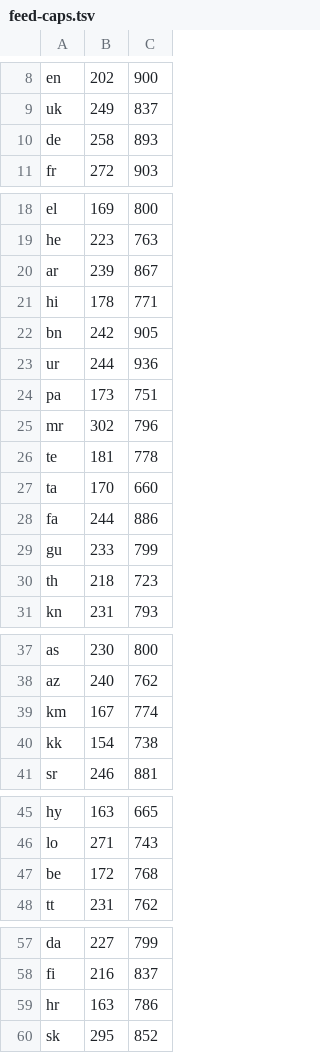
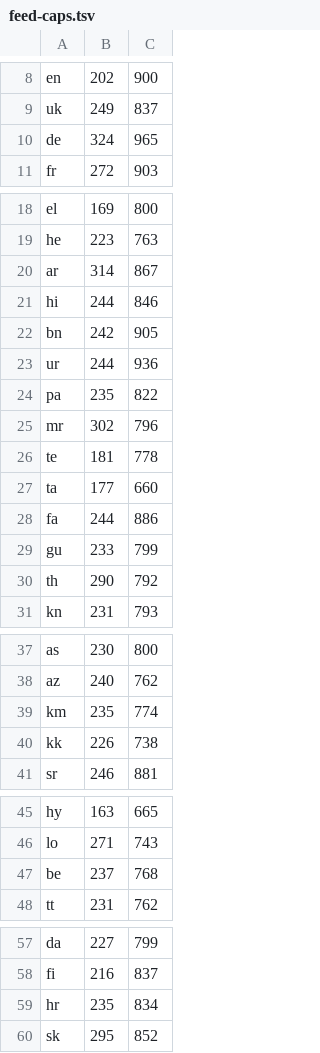
Before and after one commit to panda-pishet-kod/lang-switcher, a TSV file: tools/feed-caps.tsv, drawn as a sheet; only a part is shown, gaps mark what is left out.

```diff
--- a/tools/feed-caps.tsv
+++ b/tools/feed-caps.tsv
@@ -9,3 +9,3 @@ en	202	900
 uk	249	837
-de	258	893
+de	324	965
 fr	272	903
@@ -19,13 +19,13 @@ el	169	800
 he	223	763
-ar	239	867
-hi	178	771
+ar	314	867
+hi	244	846
 bn	242	905
 ur	244	936
-pa	173	751
+pa	235	822
 mr	302	796
 te	181	778
-ta	170	660
+ta	177	660
 fa	244	886
 gu	233	799
-th	218	723
+th	290	792
 kn	231	793
@@ -38,4 +38,4 @@ as	230	800
 az	240	762
-km	167	774
-kk	154	738
+km	235	774
+kk	226	738
 sr	246	881
@@ -46,3 +46,3 @@ hy	163	665
 lo	271	743
-be	172	768
+be	237	768
 tt	231	762
@@ -58,3 +58,3 @@ da	227	799
 fi	216	837
-hr	163	786
+hr	235	834
 sk	295	852
```
Also changed, not shown: 2 other files.
